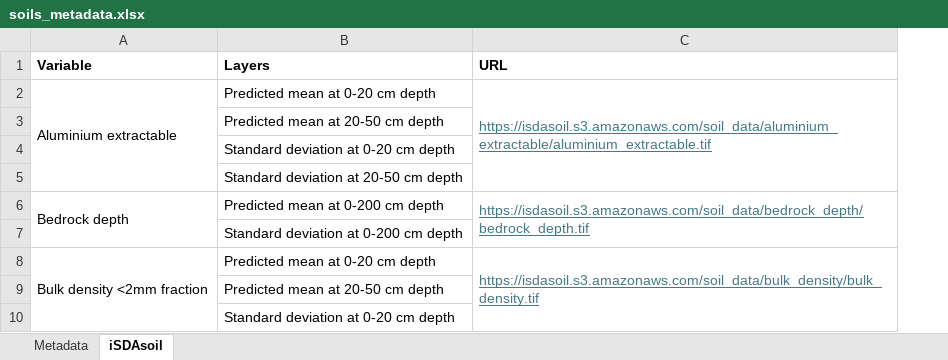
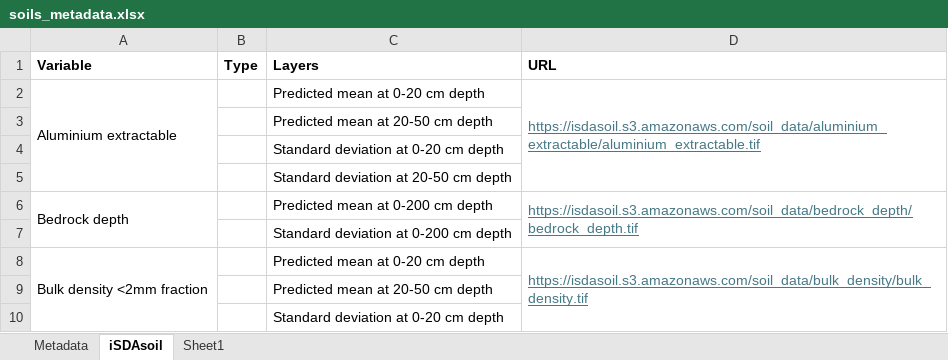
Before and after one commit to alliance-datascience/datalake, an Excel workbook: data/soils_metadata.xlsx, sheet iSDAsoil, drawn as a sheet; only a part is shown; values as stored, in another font and other column widths than the file's, no borders; the diff names each change by its address in the sheet, - before the commit and + after, or states it on an @@ line.

```diff
--- a/data/soils_metadata.xlsx (sheet iSDAsoil)
+++ b/data/soils_metadata.xlsx (sheet iSDAsoil)
+sheet tab: Sheet1
+column B (Type), empty
```
Also changed, not shown: 2 other files.
